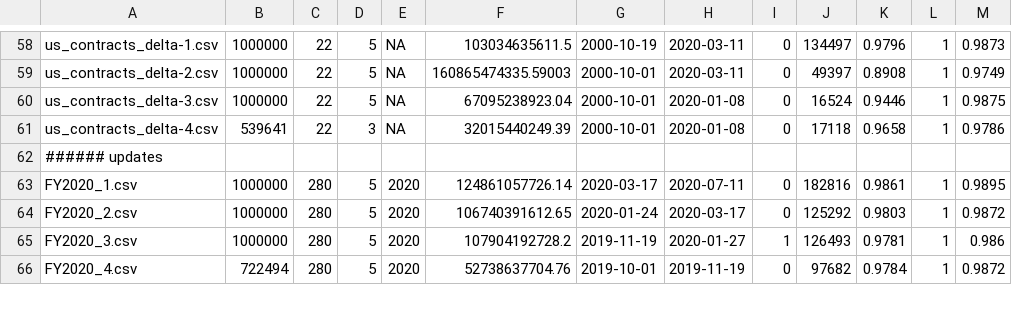
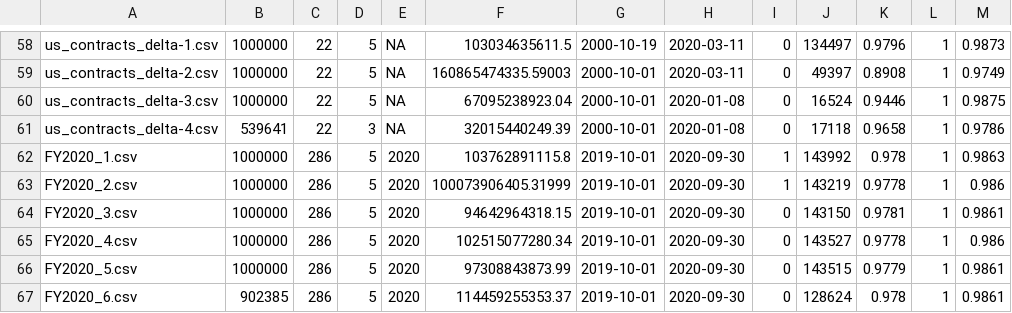
Before and after one commit to irworkshop/accountability_datacleaning, a CSV file: R_campfin/us/contracts/spend_check.csv, drawn as a sheet; only a part is shown, gaps mark what is left out; the diff covers the shown part only.

Commit message:
Update US contracts

```diff
--- a/R_campfin/us/contracts/spend_check.csv
+++ b/R_campfin/us/contracts/spend_check.csv
@@ -61,6 +61,7 @@ us_contracts_delta-3.csv,1000000,22,5,NA,67095238923.04,2000-10-01,2020-01-08,0,
 us_contracts_delta-4.csv,539641,22,3,NA,32015440249.39,2000-10-01,2020-01-08,0,17118,0.9658,1,0.9786
-###### updates
-FY2020_1.csv,1000000,280,5,2020,124861057726.14,2020-03-17,2020-07-11,0,182816,0.9861,1,0.9895
-FY2020_2.csv,1000000,280,5,2020,106740391612.65,2020-01-24,2020-03-17,0,125292,0.9803,1,0.9872
-FY2020_3.csv,1000000,280,5,2020,107904192728.2,2019-11-19,2020-01-27,1,126493,0.9781,1,0.986
-FY2020_4.csv,722494,280,5,2020,52738637704.76,2019-10-01,2019-11-19,0,97682,0.9784,1,0.9872
+FY2020_1.csv,1000000,286,5,2020,103762891115.8,2019-10-01,2020-09-30,1,143992,0.978,1,0.9863
+FY2020_2.csv,1000000,286,5,2020,100073906405.31999,2019-10-01,2020-09-30,1,143219,0.9778,1,0.986
+FY2020_3.csv,1000000,286,5,2020,94642964318.15,2019-10-01,2020-09-30,0,143150,0.9781,1,0.9861
+FY2020_4.csv,1000000,286,5,2020,102515077280.34,2019-10-01,2020-09-30,0,143527,0.9778,1,0.986
+FY2020_5.csv,1000000,286,5,2020,97308843873.99,2019-10-01,2020-09-30,0,143515,0.9779,1,0.9861
+FY2020_6.csv,902385,286,5,2020,114459255353.37,2019-10-01,2020-09-30,0,128624,0.978,1,0.9861
```
Also changed, not shown: 1 removed row and 9 edited cells elsewhere in this file, 3 other files.
